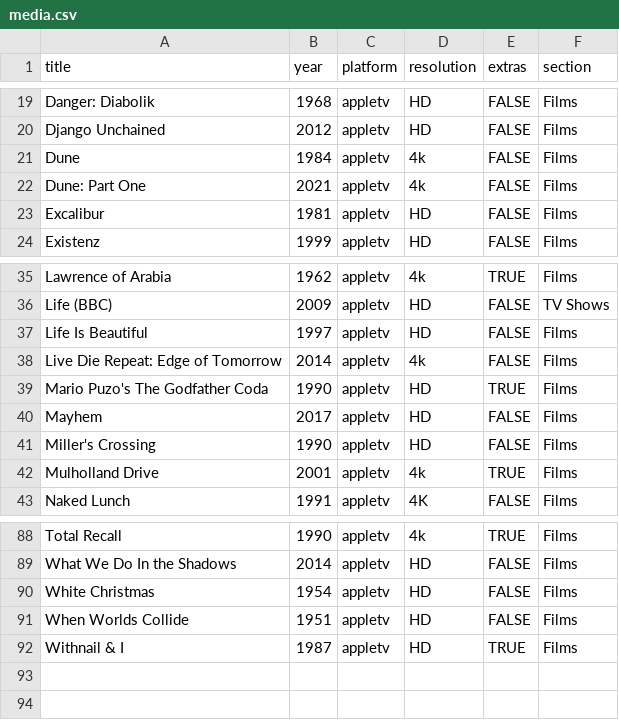
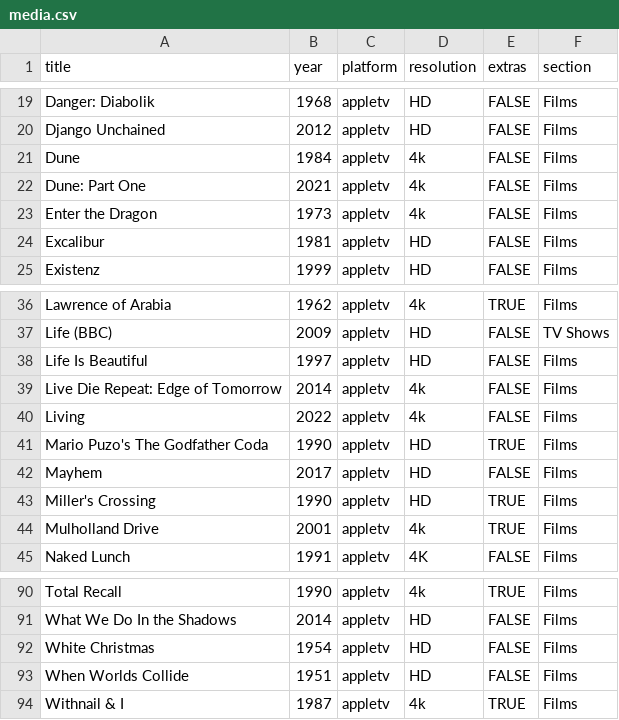
Before and after one commit to rdubar/rogkit, a CSV file: rogkit_package/media/media.csv, drawn as a sheet; only a part is shown, gaps mark what is left out.

Commit message:
Media updates

```diff
--- a/rogkit_package/media/media.csv
+++ b/rogkit_package/media/media.csv
@@ -22,2 +22,3 @@ Dune,1984,appletv,4k,FALSE,Films
 Dune: Part One,2021,appletv,4k,FALSE,Films
+Enter the Dragon,1973,appletv,4k,FALSE,Films
 Excalibur,1981,appletv,HD,FALSE,Films
@@ -38,5 +39,6 @@ Life Is Beautiful,1997,appletv,HD,FALSE,Films
 Live Die Repeat: Edge of Tomorrow,2014,appletv,4k,FALSE,Films
+Living,2022,appletv,4k,FALSE,Films
 Mario Puzo's The Godfather Coda,1990,appletv,HD,TRUE,Films
 Mayhem,2017,appletv,HD,FALSE,Films
-Miller's Crossing,1990,appletv,HD,FALSE,Films
+Miller's Crossing,1990,appletv,HD,TRUE,Films
 Mulholland Drive,2001,appletv,4k,TRUE,Films
@@ -91,2 +93,2 @@ White Christmas,1954,appletv,HD,FALSE,Films
 When Worlds Collide,1951,appletv,HD,FALSE,Films
-Withnail & I,1987,appletv,HD,TRUE,Films
+Withnail & I,1987,appletv,4k,TRUE,Films
```
